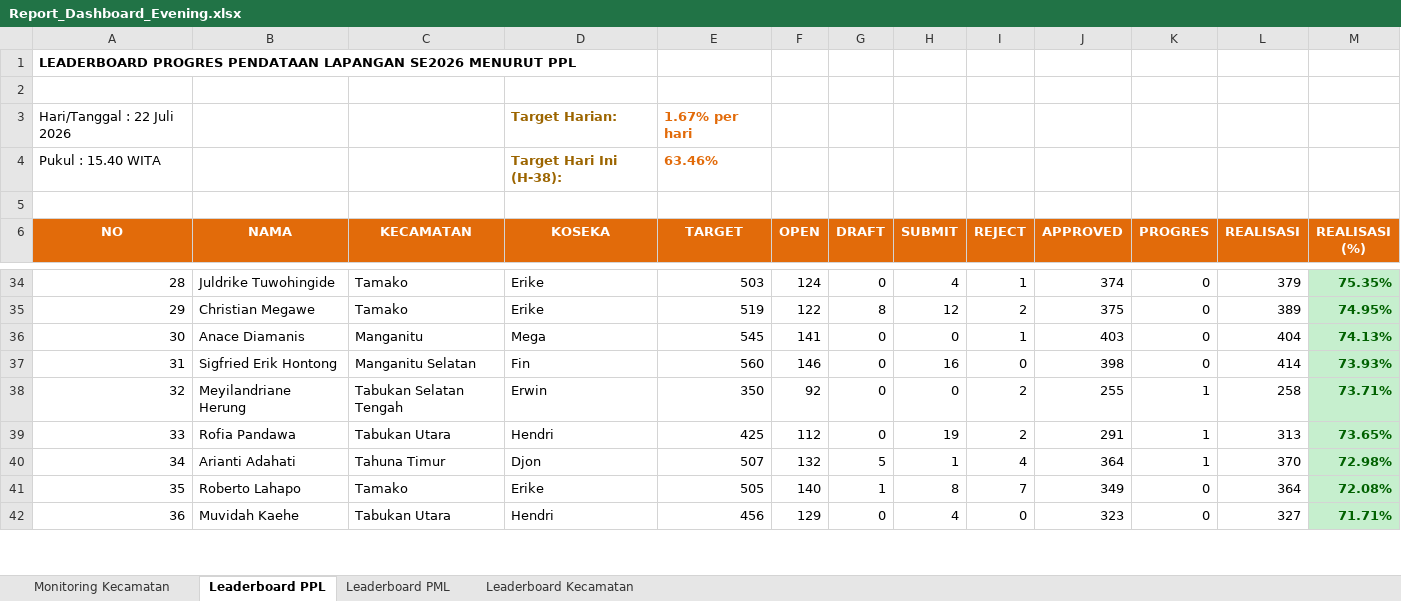
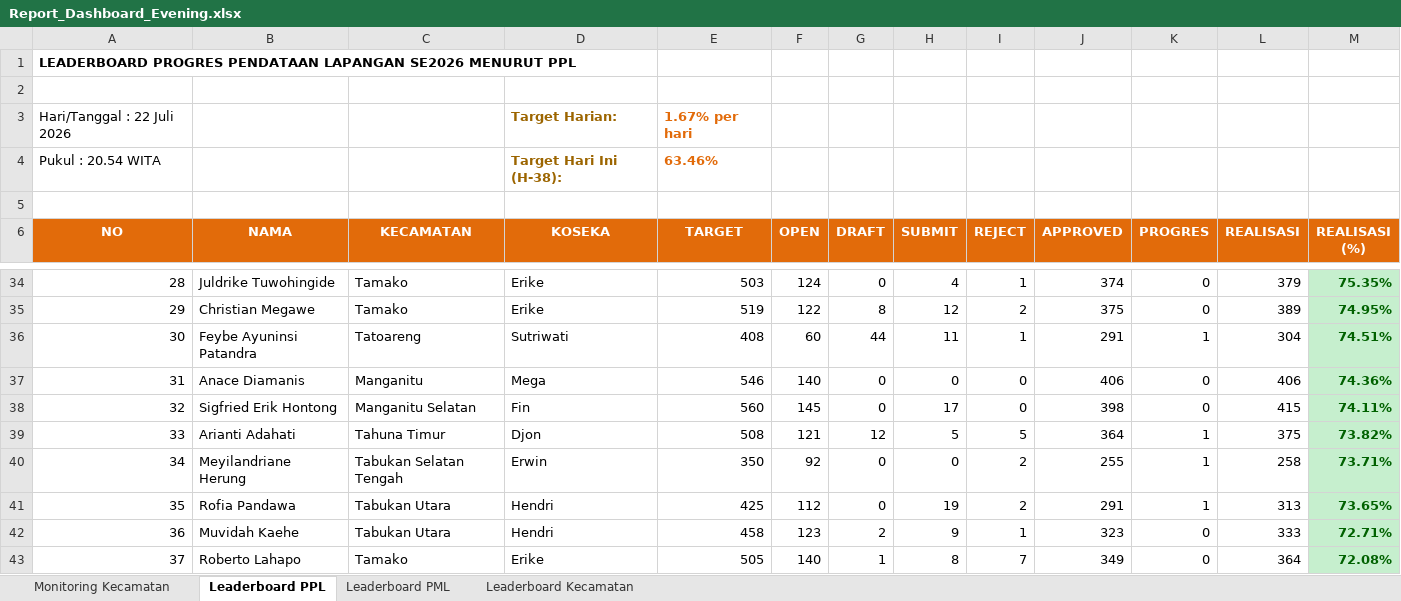
Before and after one commit to danimat15/fasih-sm-scrapper, an Excel workbook: dashboard/public/Report_Dashboard_Evening.xlsx, sheet Leaderboard PPL, drawn as a sheet; only a part is shown, gaps mark what is left out; values as stored, in another font and other column widths than the file's, no borders; removed rows and columns are numbered as before the commit, all else as after; the diff covers the shown part only; the diff names each change by its address in the sheet, - before the commit and + after, or states it on an @@ line.

Commit message:
Update data: 22 Juli 2026 pukul 20.54 WITA

```diff
--- a/dashboard/public/Report_Dashboard_Evening.xlsx (sheet Leaderboard PPL)
+++ b/dashboard/public/Report_Dashboard_Evening.xlsx (sheet Leaderboard PPL)
-A4 (NO): Pukul : 15.40 WITA
+A4 (NO): Pukul : 20.54 WITA
-B36 (NAMA): Anace Diamanis
+B36 (NAMA): Feybe Ayuninsi Patandra
-C36 (KECAMATAN): Manganitu
+C36 (KECAMATAN): Tatoareng
-D36 (KOSEKA): Mega
+D36 (KOSEKA): Sutriwati
-E36 (TARGET): 545
+E36 (TARGET): 408
-F36 (OPEN): 141
+F36 (OPEN): 60
-G36 (DRAFT): 0
+G36 (DRAFT): 44
-H36 (SUBMIT): 0
+H36 (SUBMIT): 11
-J36 (APPROVED): 403
+J36 (APPROVED): 291
-K36 (PROGRES): 0
+K36 (PROGRES): 1
-L36 (REALISASI): 404
+L36 (REALISASI): 304
-M36 (REALISASI (%)): 74.13%
+M36 (REALISASI (%)): 74.51%
-B37 (NAMA): Sigfried Erik Hontong
+B37 (NAMA): Anace Diamanis
-C37 (KECAMATAN): Manganitu Selatan
+C37 (KECAMATAN): Manganitu
-D37 (KOSEKA): Fin
+D37 (KOSEKA): Mega
-E37 (TARGET): 560
+E37 (TARGET): 546
-F37 (OPEN): 146
+F37 (OPEN): 140
-H37 (SUBMIT): 16
+H37 (SUBMIT): 0
-J37 (APPROVED): 398
+J37 (APPROVED): 406
-L37 (REALISASI): 414
+L37 (REALISASI): 406
-M37 (REALISASI (%)): 73.93%
+M37 (REALISASI (%)): 74.36%
+row 38: 32 | Sigfried Erik Hontong | Manganitu Selatan | Fin | 560 | 145 | 0 | 17 | 0 | 398 | 0 | 415 | 74.11%
+row 39: 33 | Arianti Adahati | Tahuna Timur | Djon | 508 | 121 | 12 | 5 | 5 | 364 | 1 | 375 | 73.82%
-A40 (NO): 32
+A40 (NO): 34
-A41 (NO): 33
+A41 (NO): 35
-row 40: 34 | Arianti Adahati | Tahuna Timur | Djon | 507 | 132 | 5 | 1 | 4 | 364 | 1 | 370 | 72.98%
+row 42: 36 | Muvidah Kaehe | Tabukan Utara | Hendri | 458 | 123 | 2 | 9 | 1 | 323 | 0 | 333 | 72.71%
-A43 (NO): 35
+A43 (NO): 37
-row 42: 36 | Muvidah Kaehe | Tabukan Utara | Hendri | 456 | 129 | 0 | 4 | 0 | 323 | 0 | 327 | 71.71%
```
Also changed, not shown: 21 added rows, 22 removed rows and 425 edited cells elsewhere in this sheet, sheet Leaderboard PML, sheet Monitoring Kecamatan, sheet Leaderboard Kecamatan, dashboard/public/Monev_Pendataan_SE2026_Evening.xlsx, dashboard/public/Monev_Pendataan_SE2026_Latest.xlsx, 11 other files.
